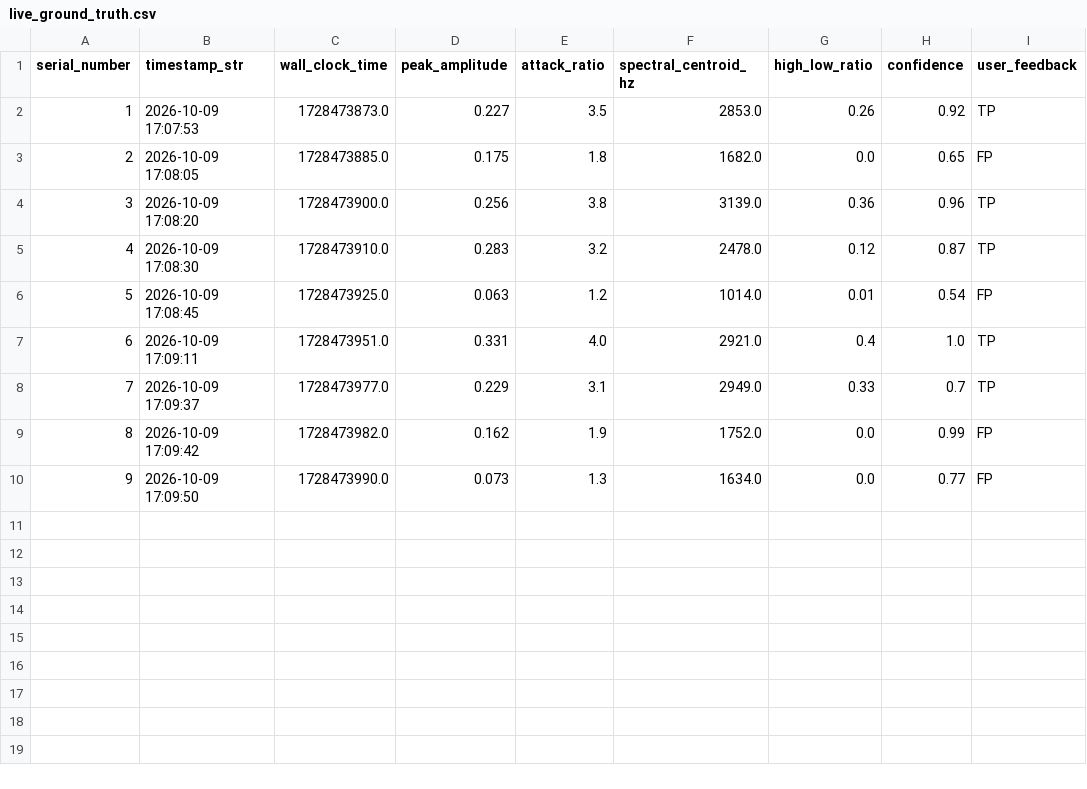
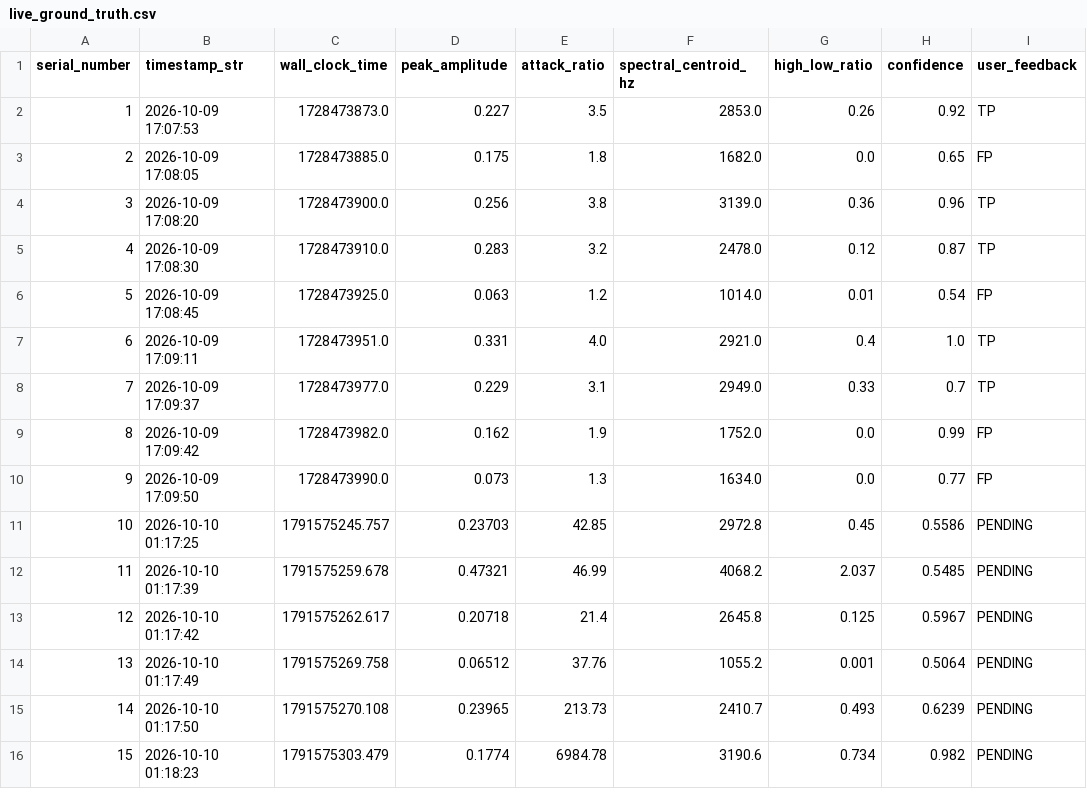
Before and after one commit to anshikkumartiwari/tapp, a CSV file: data/live_ground_truth.csv, drawn as a sheet; the diff names each change by its address in the sheet, - before the commit and + after, or states it on an @@ line.

```diff
--- a/data/live_ground_truth.csv
+++ b/data/live_ground_truth.csv
+row 11: 10 | 2026-10-10 01:17:25 | 1791575245.757 | 0.23703 | 42.85 | 2972.8 | 0.45 | 0.5586 | PENDING
+row 12: 11 | 2026-10-10 01:17:39 | 1791575259.678 | 0.47321 | 46.99 | 4068.2 | 2.037 | 0.5485 | PENDING
+row 13: 12 | 2026-10-10 01:17:42 | 1791575262.617 | 0.20718 | 21.4 | 2645.8 | 0.125 | 0.5967 | PENDING
+row 14: 13 | 2026-10-10 01:17:49 | 1791575269.758 | 0.06512 | 37.76 | 1055.2 | 0.001 | 0.5064 | PENDING
+row 15: 14 | 2026-10-10 01:17:50 | 1791575270.108 | 0.23965 | 213.73 | 2410.7 | 0.493 | 0.6239 | PENDING
+row 16: 15 | 2026-10-10 01:18:23 | 1791575303.479 | 0.1774 | 6984.78 | 3190.6 | 0.734 | 0.982 | PENDING
```
Also changed, not shown: data/labels.csv, 7 other files.
